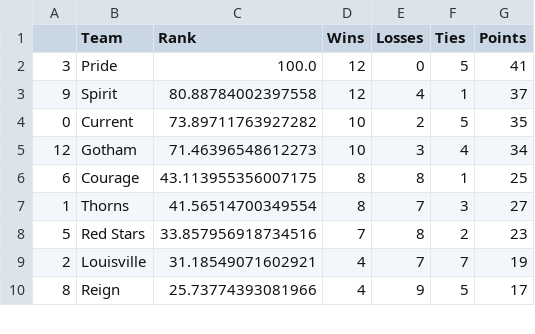
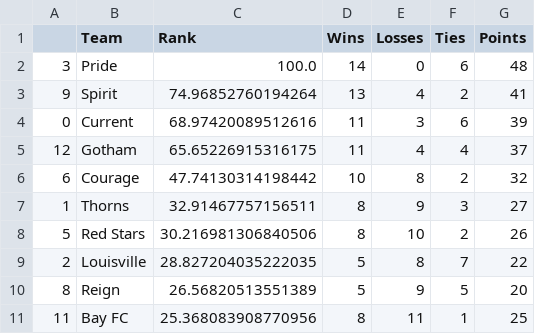
Before and after one commit to jmn5/powerRankCSVFiles, a CSV file: nwsl_power_rankings.csv, drawn as a sheet; only a part is shown; the diff covers the shown part only.

```diff
--- a/nwsl_power_rankings.csv
+++ b/nwsl_power_rankings.csv
@@ -1,10 +1,11 @@
 ,Team,Rank,Wins,Losses,Ties,Points
-3,Pride,100.0,12,0,5,41
-9,Spirit,80.88784002397558,12,4,1,37
-0,Current,73.89711763927282,10,2,5,35
-12,Gotham,71.46396548612273,10,3,4,34
-6,Courage,43.113955356007175,8,8,1,25
-1,Thorns,41.56514700349554,8,7,3,27
-5,Red Stars,33.857956918734516,7,8,2,23
-2,Louisville,31.18549071602921,4,7,7,19
-8,Reign,25.73774393081966,4,9,5,17
+3,Pride,100.0,14,0,6,48
+9,Spirit,74.96852760194264,13,4,2,41
+0,Current,68.97420089512616,11,3,6,39
+12,Gotham,65.65226915316175,11,4,4,37
+6,Courage,47.74130314198442,10,8,2,32
+1,Thorns,32.91467757156511,8,9,3,27
+5,Red Stars,30.216981306840506,8,10,2,26
+2,Louisville,28.827204035222035,5,8,7,22
+8,Reign,26.56820513551389,5,9,5,20
+11,Bay FC,25.368083908770956,8,11,1,25
```
Also changed, not shown: 1 removed row and 13 edited cells elsewhere in this file, bundesliga_power_rankings.csv, la_liga_power_rankings.csv, 5 other files.
